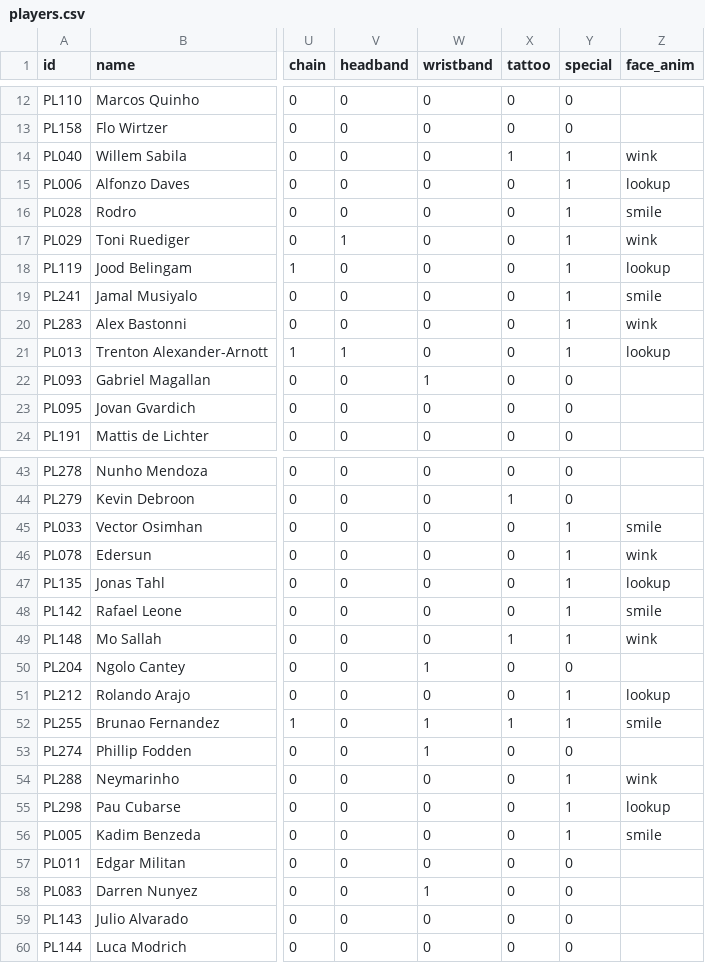
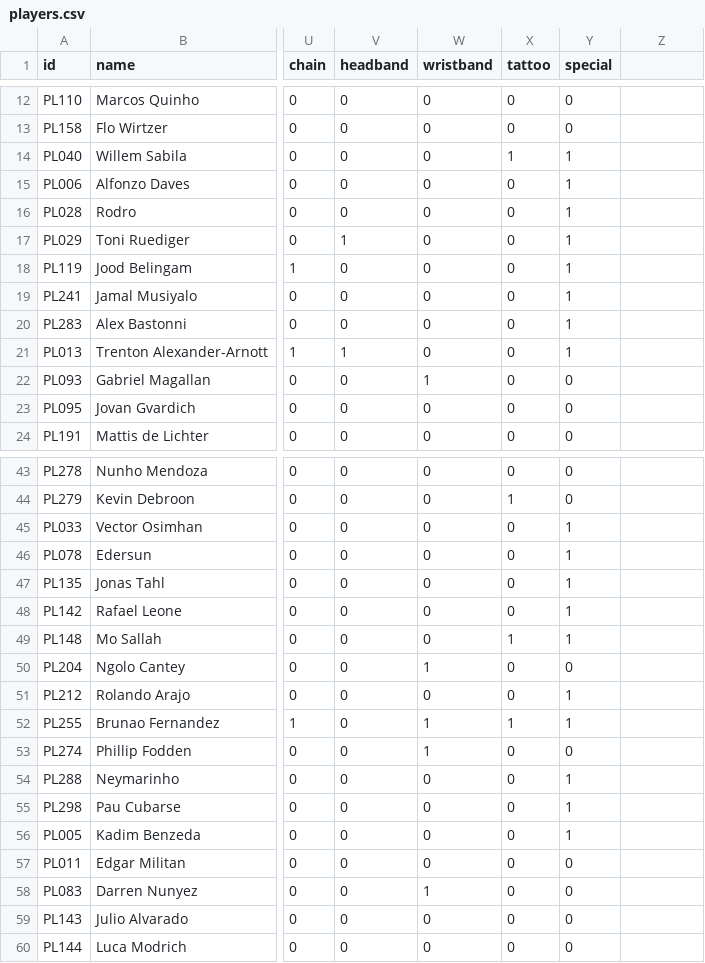
Before and after one commit to mundiakaluson/sprite-tan, a CSV file: data/players.csv, drawn as a sheet; only a part is shown, gaps mark what is left out; the diff covers the shown part only; the diff names each change by its address in the sheet, - before the commit and + after, or states it on an @@ line.

```diff
--- a/data/players.csv
+++ b/data/players.csv
-Z1: face_anim
+Z1: (empty)
-Z14: wink
+Z14: (empty)
-Z15: lookup
+Z15: (empty)
-Z16: smile
+Z16: (empty)
-Z17: wink
+Z17: (empty)
-Z18: lookup
+Z18: (empty)
-Z19: smile
+Z19: (empty)
-Z20: wink
+Z20: (empty)
-Z21: lookup
+Z21: (empty)
-Z45: smile
+Z45: (empty)
-Z46: wink
+Z46: (empty)
-Z47: lookup
+Z47: (empty)
-Z48: smile
+Z48: (empty)
-Z49: wink
+Z49: (empty)
-Z51: lookup
+Z51: (empty)
-Z52: smile
+Z52: (empty)
-Z54: wink
+Z54: (empty)
-Z55: lookup
+Z55: (empty)
-Z56: smile
+Z56: (empty)
```
Also changed, not shown: 6 edited cells elsewhere in this file, 5 other files.
